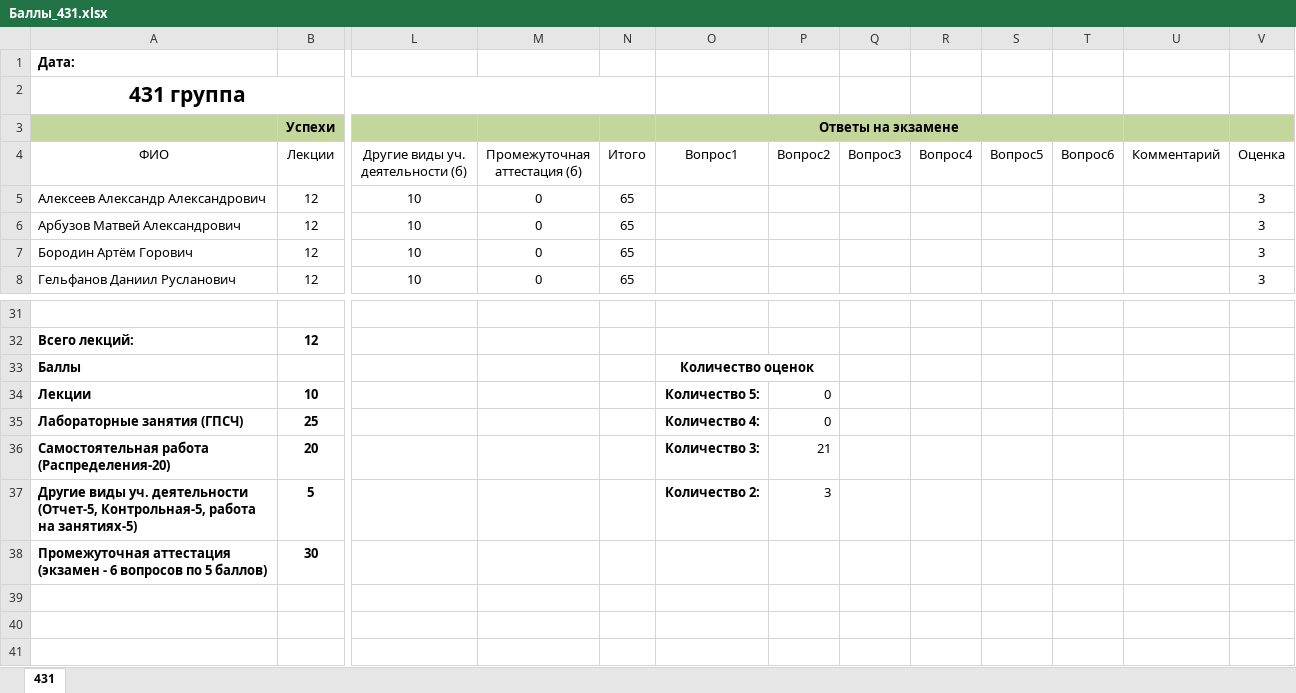
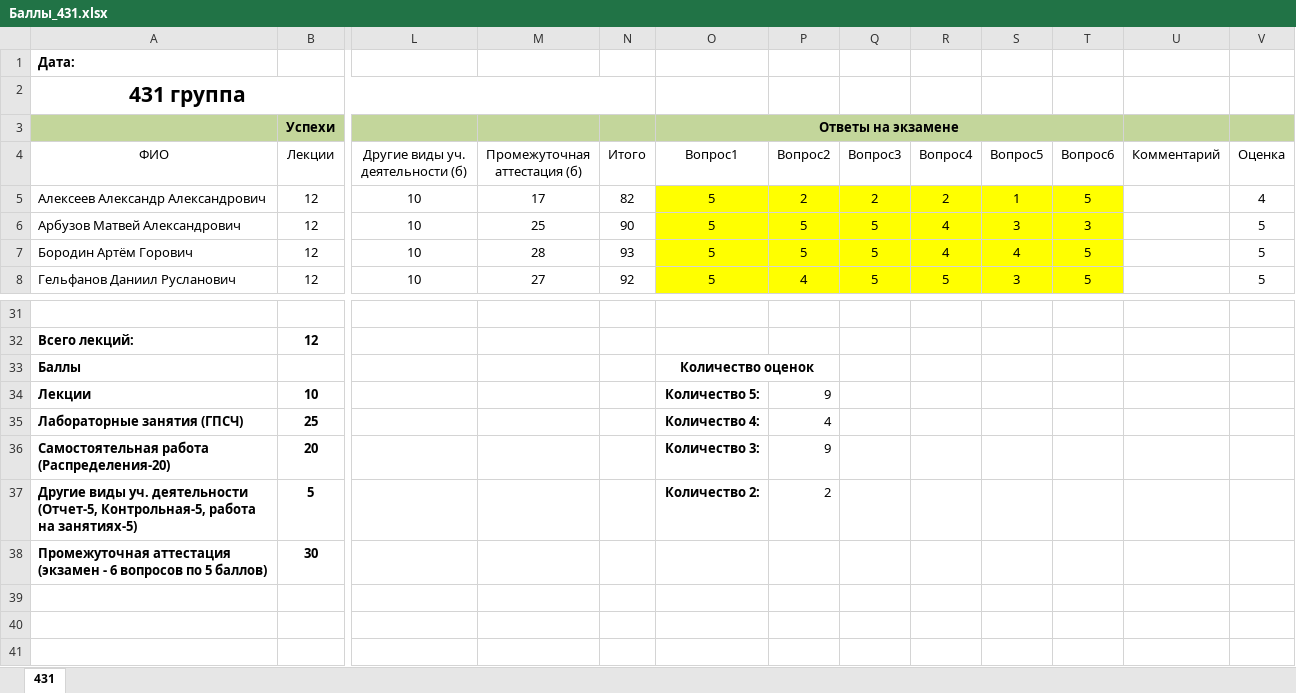
Before and after one commit to gurgutan/TPRG, an Excel workbook: БАРС/Баллы_431.xlsx, sheet 431, drawn as a sheet; only a part is shown, gaps mark what is left out; values as stored, in another font and other column widths than the file's, no borders; table styles not drawn; the diff covers the shown part only; the diff names each change by its address in the sheet, - before the commit and + after, or states it on an @@ line.

```diff
--- a/БАРС/Баллы_431.xlsx (sheet 431)
+++ b/БАРС/Баллы_431.xlsx (sheet 431)
-M5 (Промежуточная аттестация (б)): 0
+M5 (Промежуточная аттестация (б)): 17
-N5 (Итого): 65
+N5 (Итого): 82
-O5:O8 (Вопрос1): (empty)
+O5:O8 (Вопрос1): 5
-O5:T8 fill: none
+O5:T8 fill: #FFFF00
-P5 (Вопрос2): (empty)
+P5 (Вопрос2): 2
-Q5 (Вопрос3): (empty)
+Q5 (Вопрос3): 2
-R5 (Вопрос4): (empty)
+R5 (Вопрос4): 2
-S5 (Вопрос5): (empty)
+S5 (Вопрос5): 1
-T5 (Вопрос6): (empty)
+T5 (Вопрос6): 5
-V5 (Оценка): 3
+V5 (Оценка): 4
-M6 (Промежуточная аттестация (б)): 0
+M6 (Промежуточная аттестация (б)): 25
-N6 (Итого): 65
+N6 (Итого): 90
-P6:P7 (Вопрос2): (empty)
+P6:P7 (Вопрос2): 5
-Q6:Q8 (Вопрос3): (empty)
+Q6:Q8 (Вопрос3): 5
-R6:R7 (Вопрос4): (empty)
+R6:R7 (Вопрос4): 4
-S6 (Вопрос5): (empty)
+S6 (Вопрос5): 3
-T6 (Вопрос6): (empty)
+T6 (Вопрос6): 3
-V6:V8 (Оценка): 3
+V6:V8 (Оценка): 5
-M7 (Промежуточная аттестация (б)): 0
+M7 (Промежуточная аттестация (б)): 28
-N7 (Итого): 65
+N7 (Итого): 93
-S7 (Вопрос5): (empty)
+S7 (Вопрос5): 4
-T7:T8 (Вопрос6): (empty)
+T7:T8 (Вопрос6): 5
-M8 (Промежуточная аттестация (б)): 0
+M8 (Промежуточная аттестация (б)): 27
-N8 (Итого): 65
+N8 (Итого): 92
-P8 (Вопрос2): (empty)
+P8 (Вопрос2): 4
-R8 (Вопрос4): (empty)
+R8 (Вопрос4): 5
-S8 (Вопрос5): (empty)
+S8 (Вопрос5): 3
-P34 (Вопрос2): 0
+P34 (Вопрос2): 9
-P35 (Вопрос2): 0
+P35 (Вопрос2): 4
-P36 (Вопрос2): 21
+P36 (Вопрос2): 9
-P37 (Вопрос2): 3
+P37 (Вопрос2): 2
```
Also changed, not shown: 153 edited cells and cell formats elsewhere in this sheet, Тесты/КонтрольнаяТПСГ.xlsx.
